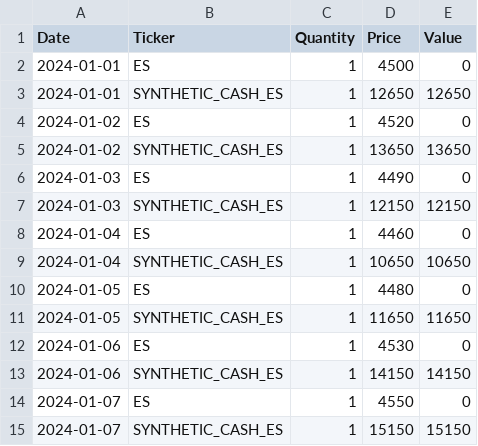
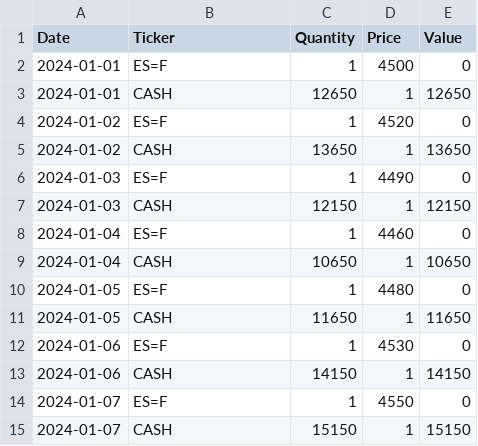
Before and after one commit to ryan-bert/position-engine, a CSV file: derivatives/example_positions.csv, drawn as a sheet.

Commit message:
futures to all share same collateral: CASH

```diff
--- a/derivatives/example_positions.csv
+++ b/derivatives/example_positions.csv
@@ -1,15 +1,15 @@
 Date,Ticker,Quantity,Price,Value
-2024-01-01,ES,1,4500,0
-2024-01-01,SYNTHETIC_CASH_ES,1,12650,12650
-2024-01-02,ES,1,4520,0
-2024-01-02,SYNTHETIC_CASH_ES,1,13650,13650
-2024-01-03,ES,1,4490,0
-2024-01-03,SYNTHETIC_CASH_ES,1,12150,12150
-2024-01-04,ES,1,4460,0
-2024-01-04,SYNTHETIC_CASH_ES,1,10650,10650
-2024-01-05,ES,1,4480,0
-2024-01-05,SYNTHETIC_CASH_ES,1,11650,11650
-2024-01-06,ES,1,4530,0
-2024-01-06,SYNTHETIC_CASH_ES,1,14150,14150
-2024-01-07,ES,1,4550,0
-2024-01-07,SYNTHETIC_CASH_ES,1,15150,15150
+2024-01-01,ES=F,1,4500,0
+2024-01-01,CASH,12650,1,12650
+2024-01-02,ES=F,1,4520,0
+2024-01-02,CASH,13650,1,13650
+2024-01-03,ES=F,1,4490,0
+2024-01-03,CASH,12150,1,12150
+2024-01-04,ES=F,1,4460,0
+2024-01-04,CASH,10650,1,10650
+2024-01-05,ES=F,1,4480,0
+2024-01-05,CASH,11650,1,11650
+2024-01-06,ES=F,1,4530,0
+2024-01-06,CASH,14150,1,14150
+2024-01-07,ES=F,1,4550,0
+2024-01-07,CASH,15150,1,15150
```
Also changed, not shown: 1 other file.
